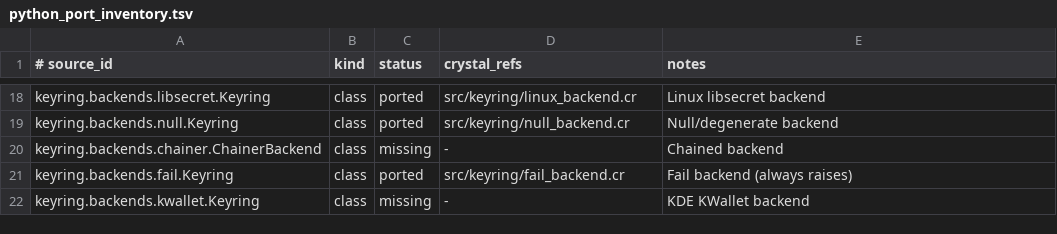
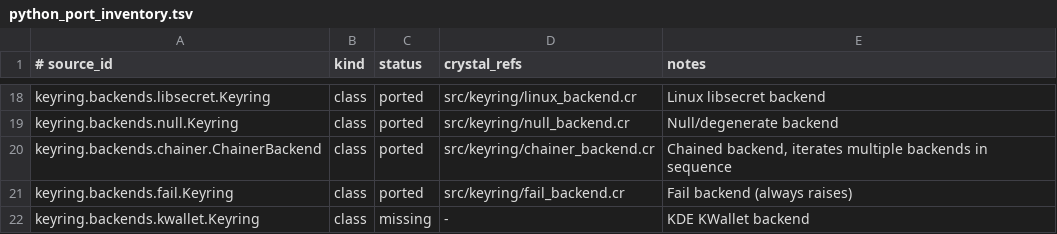
Before and after one commit to dsisnero/keyring, a TSV file: plans/inventory/python_port_inventory.tsv, drawn as a sheet; only a part is shown, gaps mark what is left out.

```diff
--- a/plans/inventory/python_port_inventory.tsv
+++ b/plans/inventory/python_port_inventory.tsv
@@ -19,3 +19,3 @@ keyring.backends.libsecret.Keyring	class	ported	src/keyring/linux_backend.cr	Lin
 keyring.backends.null.Keyring	class	ported	src/keyring/null_backend.cr	Null/degenerate backend
-keyring.backends.chainer.ChainerBackend	class	missing	-	Chained backend
+keyring.backends.chainer.ChainerBackend	class	ported	src/keyring/chainer_backend.cr	Chained backend, iterates multiple backends in sequence
 keyring.backends.fail.Keyring	class	ported	src/keyring/fail_backend.cr	Fail backend (always raises)
```
Also changed, not shown: plans/inventory/python_test_parity.tsv, 3 other files.
